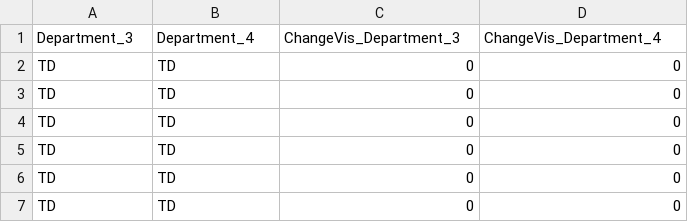
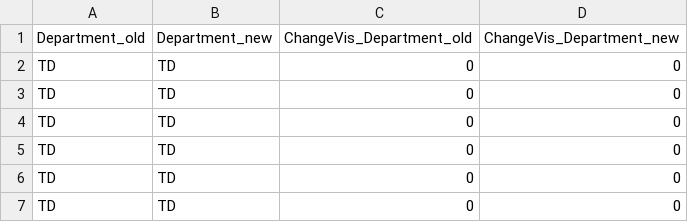
Before and after one commit to xkKevin/ChangeVis, a CSV file: frontend/public/data/data_panel_1/step4.csv, drawn as a sheet; only a part is shown.

```diff
--- a/frontend/public/data/data_panel_1/step4.csv
+++ b/frontend/public/data/data_panel_1/step4.csv
@@ -1,2 +1,2 @@
-Department_3,Department_4,ChangeVis_Department_3,ChangeVis_Department_4
+Department_old,Department_new,ChangeVis_Department_old,ChangeVis_Department_new
 TD,TD,0,0
```
Also changed, not shown: frontend/public/data/data_panel_1/step3.csv, frontend/public/data/data_panel_1/step6.csv, 3 other files.
